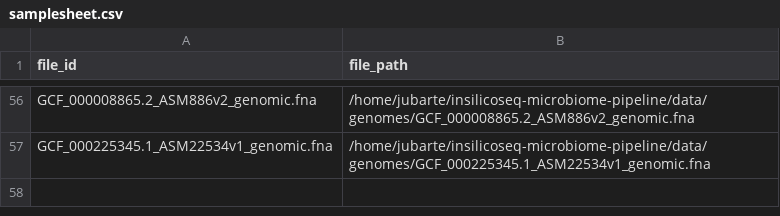
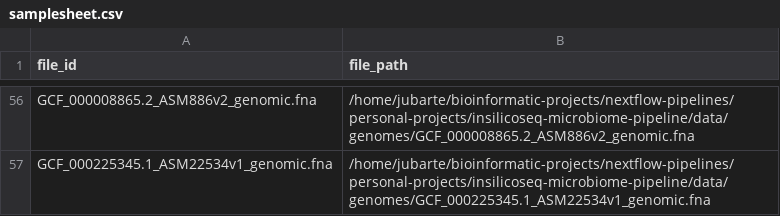
Before and after one commit to jorley-santos/in_silico_next, a CSV file: data/samplesheet.csv, drawn as a sheet; only a part is shown, gaps mark what is left out; the diff covers the shown part only; the diff names each change by its address in the sheet, - before the commit and + after, or states it on an @@ line.

```diff
--- a/data/samplesheet.csv
+++ b/data/samplesheet.csv
-B56 (file_path): /home/jubarte/insilicoseq-microbiome-pipeline/data/genomes/GCF_000008865.2_ASM886v2_genomic.fna
+B56 (file_path): /home/jubarte/bioinformatic-projects/nextflow-pipelines/personal-projects/insilicoseq-microbiome-pipeline/data/genomes/GCF_000008865.2_ASM886v2_genomic.fna
-B57 (file_path): /home/jubarte/insilicoseq-microbiome-pipeline/data/genomes/GCF_000225345.1_ASM22534v1_genomic.fna
+B57 (file_path): /home/jubarte/bioinformatic-projects/nextflow-pipelines/personal-projects/insilicoseq-microbiome-pipeline/data/genomes/GCF_000225345.1_ASM22534v1_genomic.fna
```
Also changed, not shown: 54 edited cells elsewhere in this file, 1 other file.
